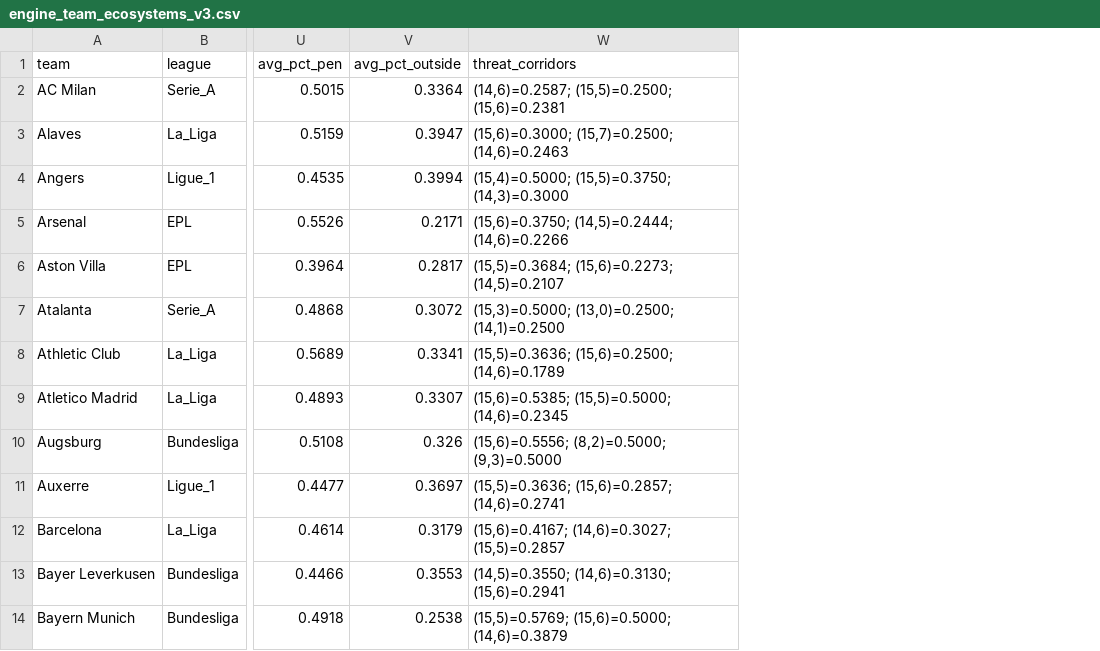
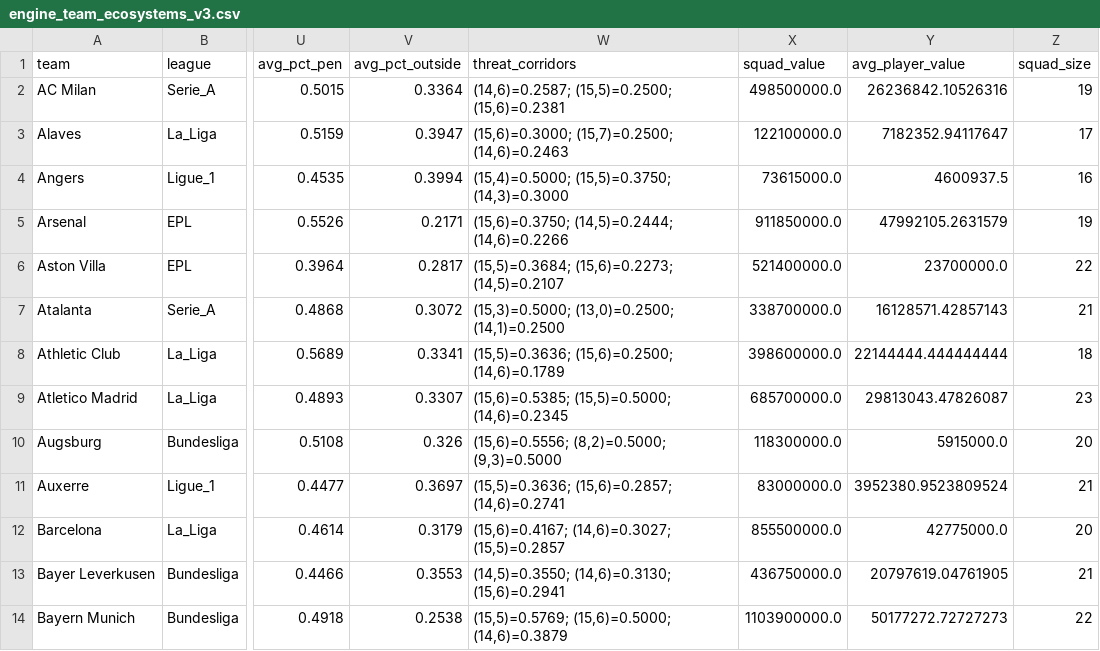
Before and after one commit to NuancedFootball/football-analytics-engine, a CSV file: scraped_data/engine_team_ecosystems_v3.csv, drawn as a sheet; only a part is shown, gaps mark what is left out; the diff names each change by its address in the sheet, - before the commit and + after, or states it on an @@ line.

```diff
--- a/scraped_data/engine_team_ecosystems_v3.csv
+++ b/scraped_data/engine_team_ecosystems_v3.csv
+column X (squad_value), rows 2-14: 498500000.0 | 122100000.0 | 73615000.0 | 911850000.0 | 521400000.0 | 338700000.0 | 398600000.0 | 685700000.0 | 118300000.0 | 83000000.0 | 855500000.0 | 436750000.0 | 1103900000.0
+column Y (avg_player_value), rows 2-14: 26236842.10526316 | 7182352.94117647 | 4600937.5 | 47992105.2631579 | 23700000.0 | 16128571.42857143 | 22144444.444444444 | 29813043.47826087 | 5915000.0 | 3952380.9523809524 | 42775000.0 | 20797619.04761905 | 50177272.72727273
+column Z (squad_size), rows 2-14: 19 | 17 | 16 | 19 | 22 | 21 | 18 | 23 | 20 | 21 | 20 | 21 | 22
```
Also changed, not shown: 5 other files.
